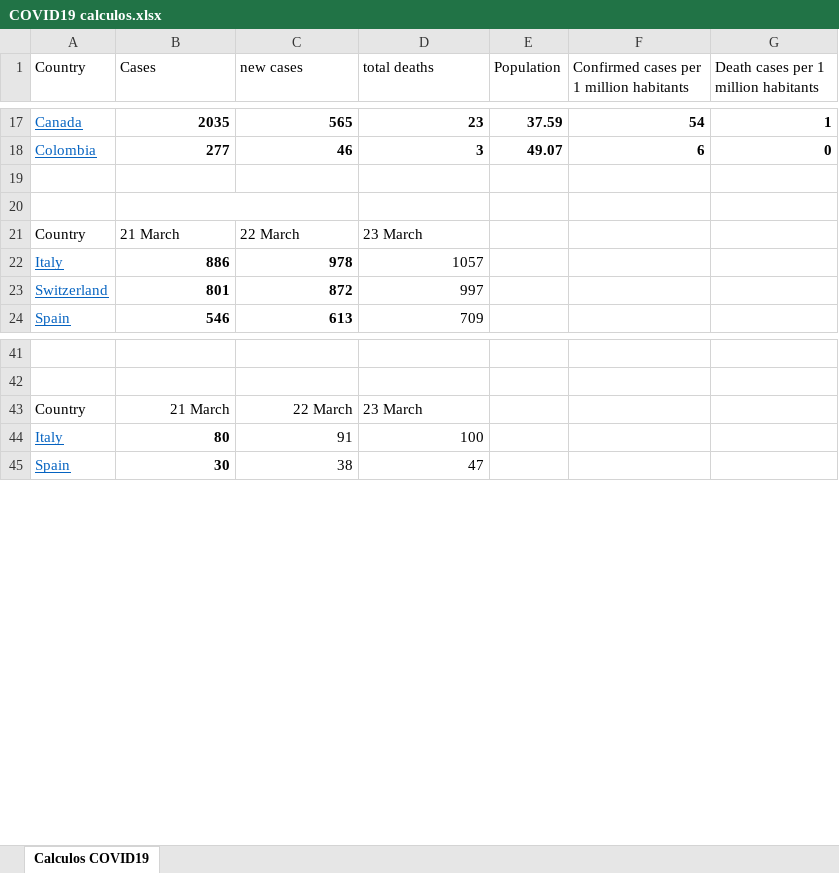
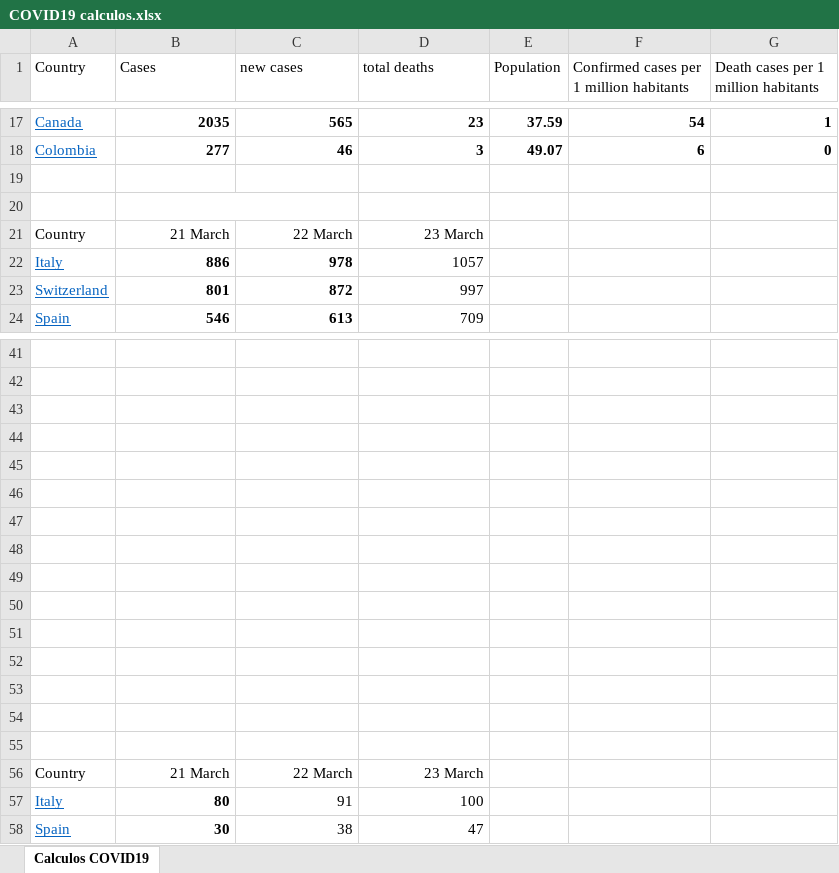
Before and after one commit to rafarams/COVID19, an Excel workbook: COVID19 calculos.xlsx, sheet Calculos COVID19, drawn as a sheet; only a part is shown, gaps mark what is left out; values as stored, in another font and other column widths than the file's, no borders; charts and pictures not drawn; addresses are those after the commit; the diff names each change by its address in the sheet, - before the commit and + after, or states it on an @@ line.

```diff
--- a/COVID19 calculos.xlsx (sheet Calculos COVID19)
+++ b/COVID19 calculos.xlsx (sheet Calculos COVID19)
-B21:D21 alignment: left
+B21:D21 alignment: right
+row 43: (empty)
+row 44: (empty)
+row 45: (empty)
+row 46: (empty)
+row 47: (empty)
+row 48: (empty)
+row 49: (empty)
+row 50: (empty)
+row 51: (empty)
+row 52: (empty)
+row 53: (empty)
+row 54: (empty)
+row 55: (empty)
-D56 alignment: left
+D56 alignment: right
```
Also changed, not shown: charts or pictures, 2 other files.
